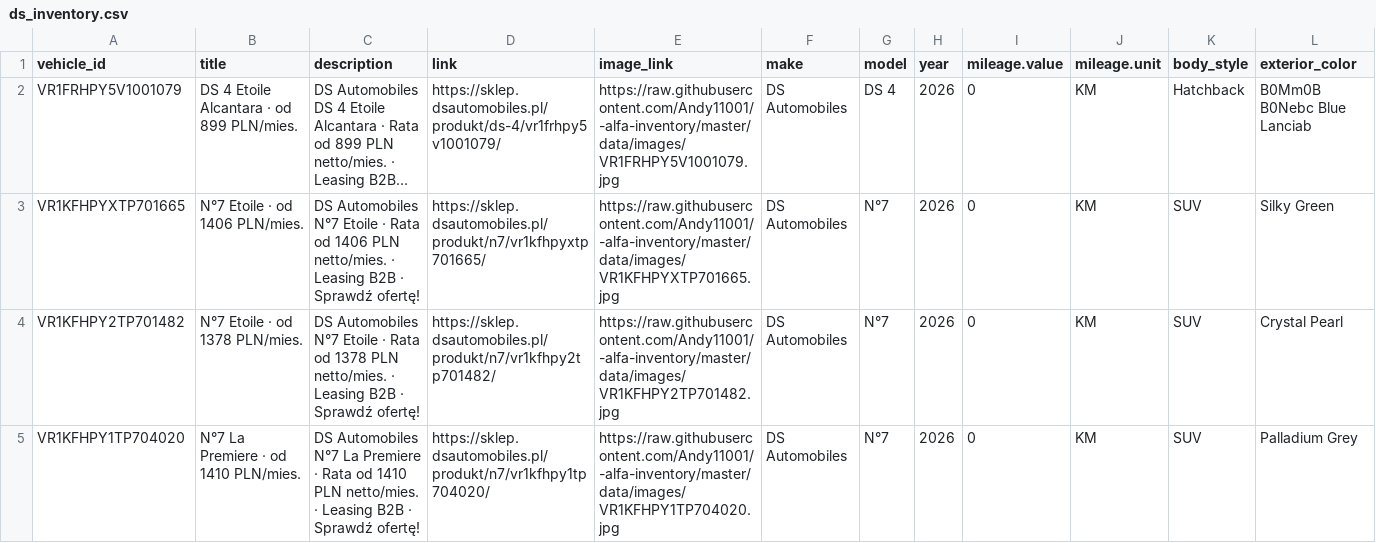
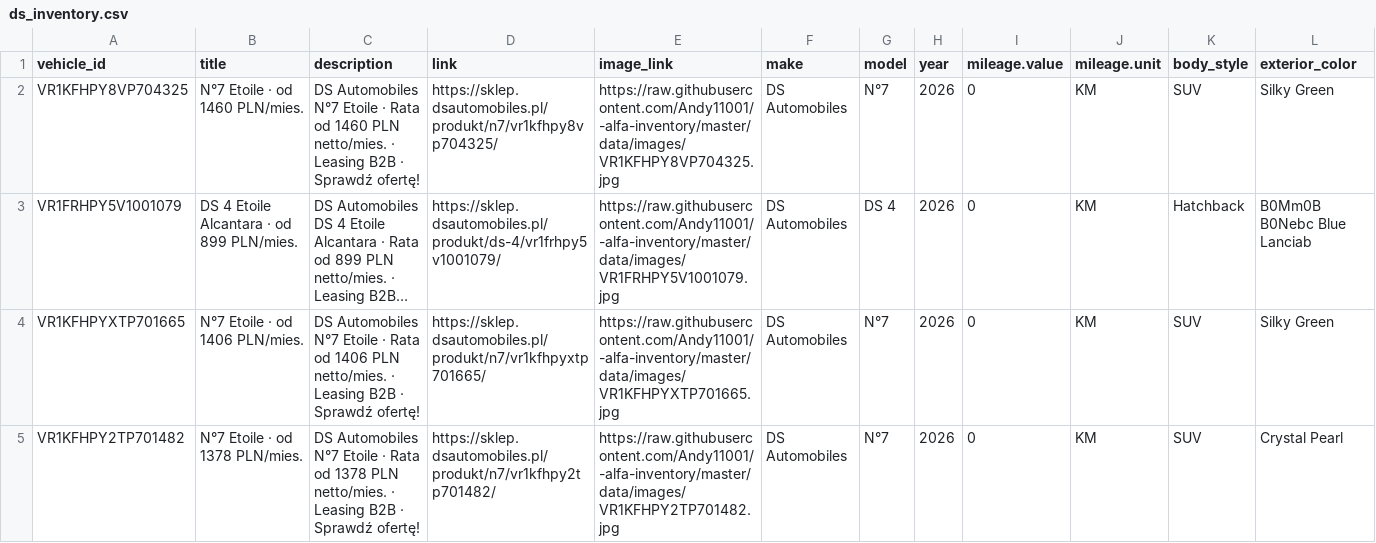
Before and after one commit to Andy11001/-alfa-inventory, a CSV file: data/ds_inventory.csv, drawn as a sheet; only a part is shown; the shorter side is filled out with more unchanged rows; long unchanged cells end in …; rows hold the shown columns only; the diff covers the shown part only; the diff names each change by its address in the sheet, - before the commit and + after, or states it on an @@ line.

```diff
--- a/data/ds_inventory.csv
+++ b/data/ds_inventory.csv
+row 2: VR1KFHPY8VP704325 | N°7 Etoile · od 1460 PLN/mies. | DS Automobiles N°7 Etoile · Rata od 1460 PLN netto/mies. · Leasing B2B · Sprawdź ofertę! | https://sklep.dsautomobiles.pl/produkt/n7/vr1kfhpy8vp704325/ | https://raw.githubusercontent.com/Andy11001/-alfa-inventory/master/data/images/VR1KFHPY8VP704325.jpg | DS Automobiles | N°7 | 2026 | 0 | KM | SUV | Silky Green
```
Also changed, not shown: 2 removed rows elsewhere in this file, 6 other files.
